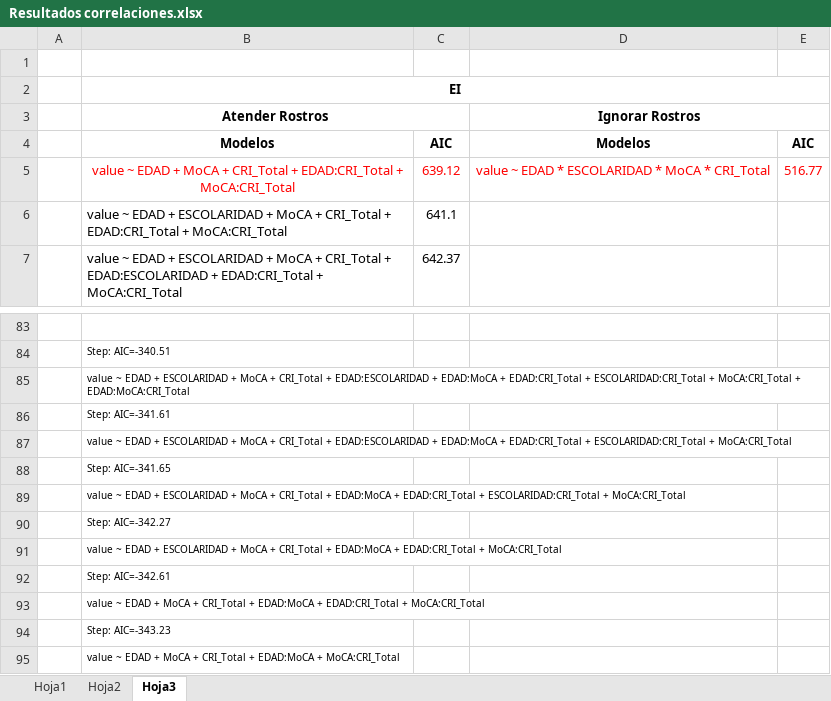
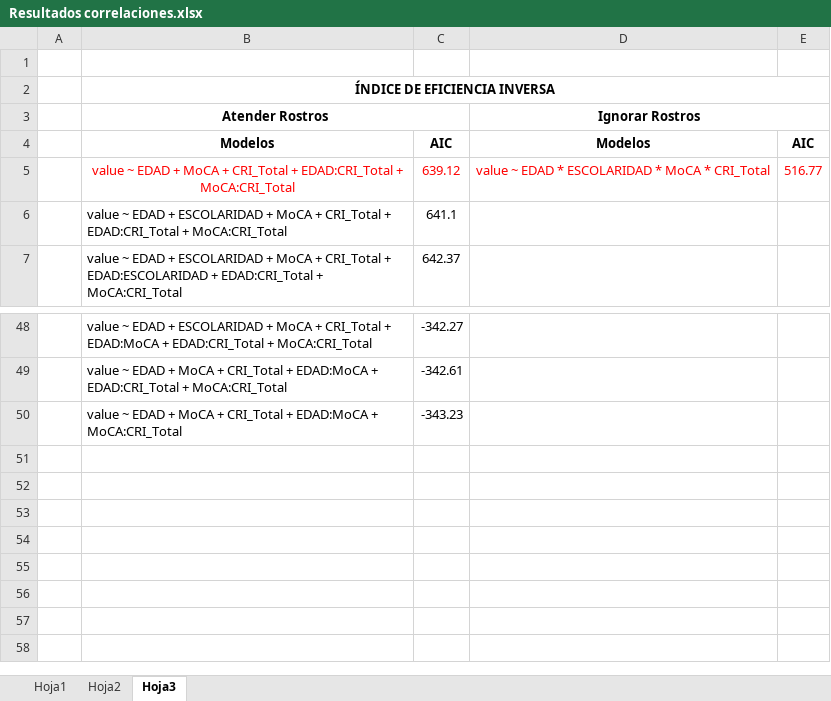
Before and after one commit to 1608elissa/Analisis-R, an Excel workbook: Resultados correlaciones.xlsx, sheet Hoja3, drawn as a sheet; only a part is shown, gaps mark what is left out; values as stored, in another font and other column widths than the file's, no borders; removed rows and columns are numbered as before the commit, all else as after; the diff covers the shown part only; the diff names each change by its address in the sheet, - before the commit and + after, or states it on an @@ line.

```diff
--- a/Resultados correlaciones.xlsx (sheet Hoja3)
+++ b/Resultados correlaciones.xlsx (sheet Hoja3)
-B2: EI
+B2: ÍNDICE DE EFICIENCIA INVERSA
-row 48: (empty)
+row 48:  | value ~ EDAD + ESCOLARIDAD + MoCA + CRI_Total + EDAD:MoCA + EDAD:CRI_Total + MoCA:CRI_Total | -342.27
-row 84:  | Step: AIC=-340.51
-row 85:  | value ~ EDAD + ESCOLARIDAD + MoCA + CRI_Total + EDAD:ESCOLARIDAD + EDAD:MoCA + EDAD:CRI_Total + ESCOLARIDAD:CRI_Total + MoCA:CRI_Total + EDAD:MoCA:CRI_Total
-row 86:  | Step: AIC=-341.61
-row 87:  | value ~ EDAD + ESCOLARIDAD + MoCA + CRI_Total + EDAD:ESCOLARIDAD + EDAD:MoCA + EDAD:CRI_Total + ESCOLARIDAD:CRI_Total + MoCA:CRI_Total
-row 88:  | Step: AIC=-341.65
-row 89:  | value ~ EDAD + ESCOLARIDAD + MoCA + CRI_Total + EDAD:MoCA + EDAD:CRI_Total + ESCOLARIDAD:CRI_Total + MoCA:CRI_Total
-row 90:  | Step: AIC=-342.27
-row 91:  | value ~ EDAD + ESCOLARIDAD + MoCA + CRI_Total + EDAD:MoCA + EDAD:CRI_Total + MoCA:CRI_Total
-row 92:  | Step: AIC=-342.61
@@ B49 text size: larger @@
-C49: (empty)
+C49: -342.61
-row 94:  | Step: AIC=-343.23
@@ B50 text size: larger @@
-C50: (empty)
+C50: -343.23
```
Also changed, not shown: 1 added row, 36 removed rows, 52 edited cells and merged cells elsewhere in this sheet, sheet Hoja2, 3 other files.
